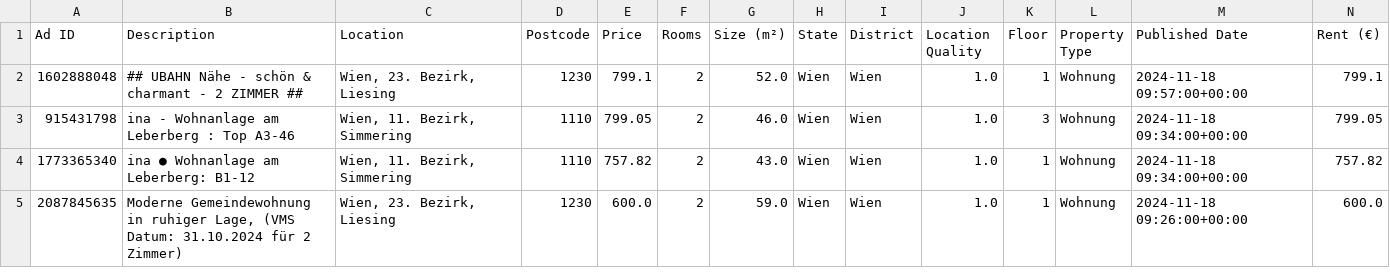
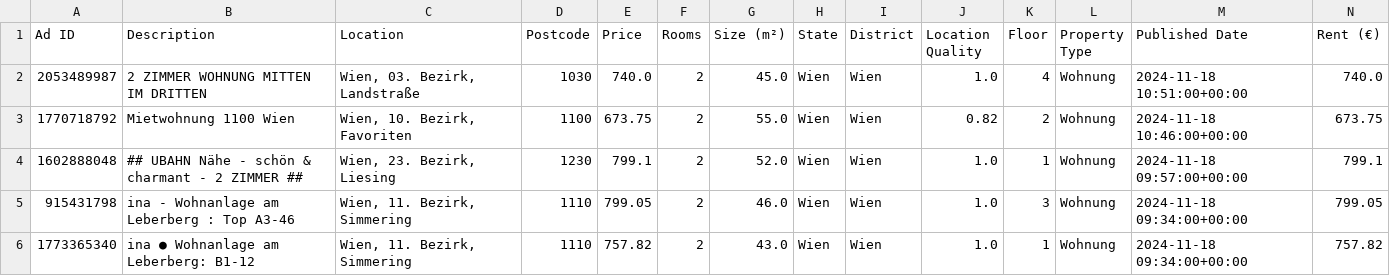
Before and after one commit to nireven/N-renting-in-vienna, a CSV file: check_these.csv, drawn as a sheet; only a part is shown; the shorter side is filled out with more unchanged rows; rows hold the shown columns only; the diff names each change by its address in the sheet, - before the commit and + after, or states it on an @@ line.

```diff
--- a/check_these.csv
+++ b/check_these.csv
+row 2: 2053489987 | 2 ZIMMER WOHNUNG MITTEN IM DRITTEN | Wien, 03. Bezirk, Landstraße | 1030 | 740.0 | 2 | 45.0 | Wien | Wien | 1.0 | 4 | Wohnung | 2024-11-18 10:51:00+00:00 | 740.0
+row 3: 1770718792 | Mietwohnung 1100 Wien | Wien, 10. Bezirk, Favoriten | 1100 | 673.75 | 2 | 55.0 | Wien | Wien | 0.82 | 2 | Wohnung | 2024-11-18 10:46:00+00:00 | 673.75
```
Also changed, not shown: listings/rental_data.csv, 1 other file.
